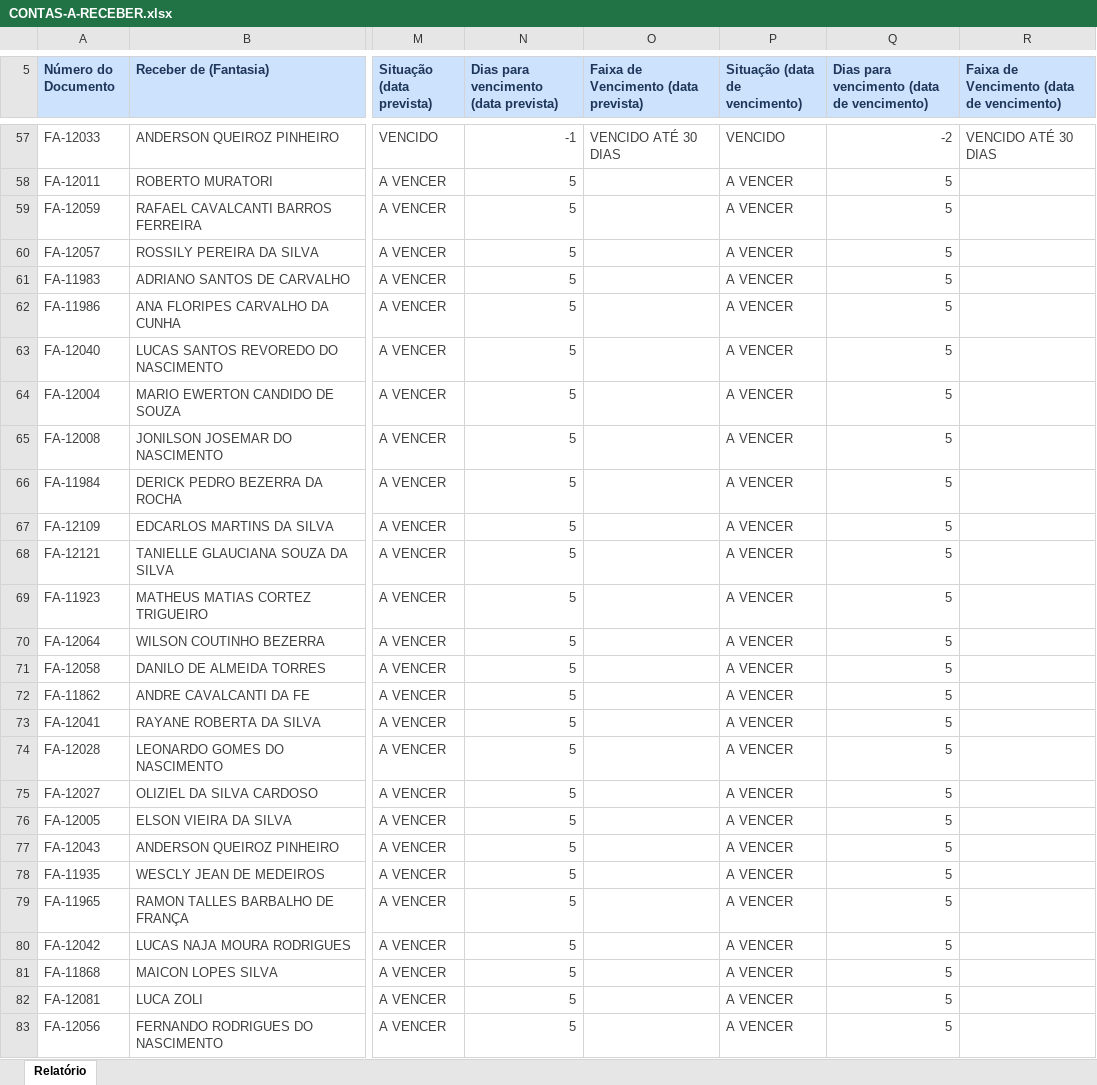
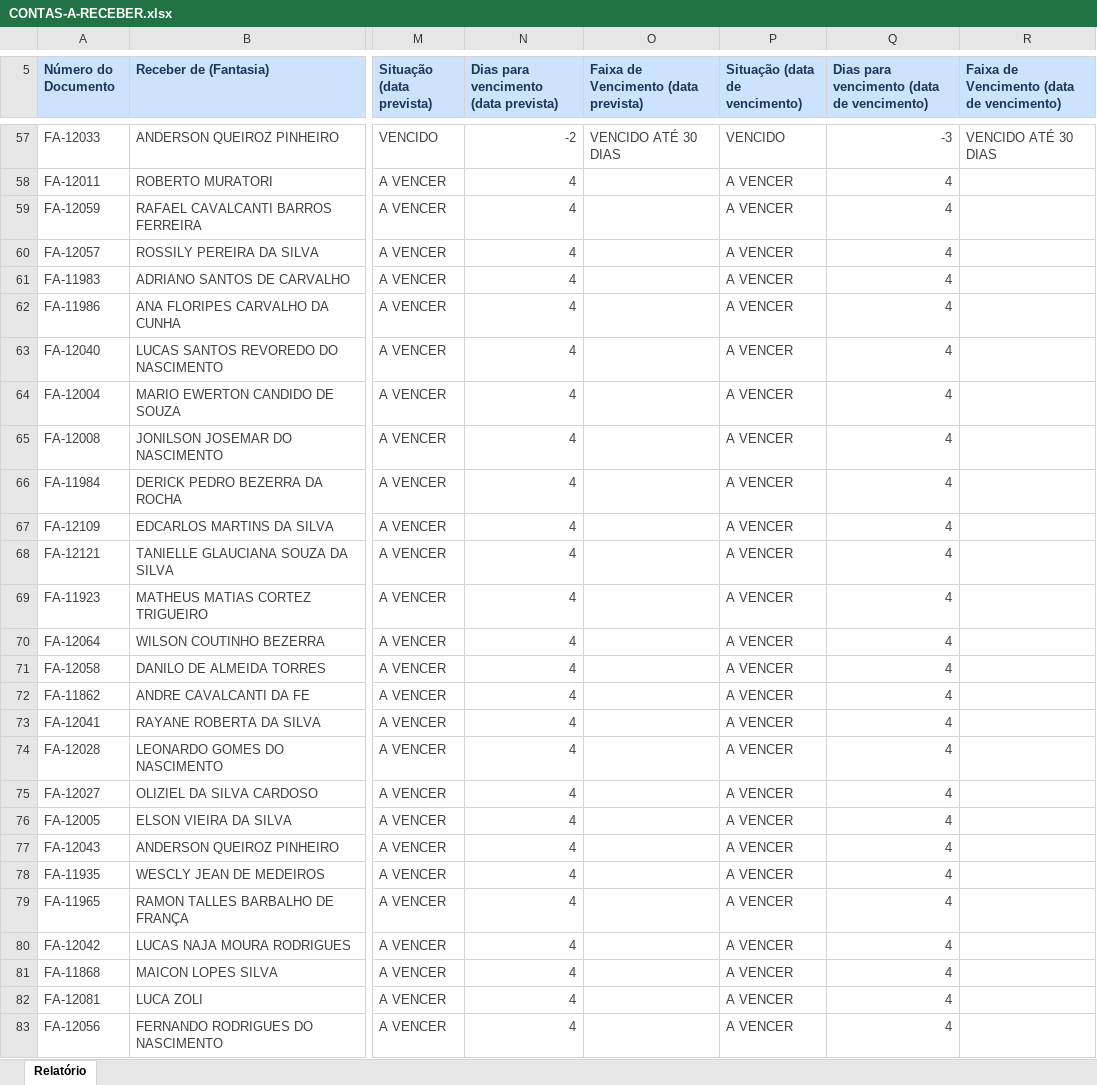
Before and after one commit to grupoativuz/Dashboard-Ativuz, an Excel workbook: planilhas/CONTAS-A-RECEBER.xlsx, sheet Relatório, drawn as a sheet; only a part is shown, gaps mark what is left out; values as stored, in another font and other column widths than the file's, no borders; the diff covers the shown part only; the diff names each change by its address in the sheet, - before the commit and + after, or states it on an @@ line.

```diff
--- a/planilhas/CONTAS-A-RECEBER.xlsx (sheet Relatório)
+++ b/planilhas/CONTAS-A-RECEBER.xlsx (sheet Relatório)
-N57: -1
+N57: -2
-Q57: -2
+Q57: -3
-N58:N83: 5
+N58:N83: 4
-Q58:Q83: 5
+Q58:Q83: 4
```
Also changed, not shown: 154 edited cells elsewhere in this sheet.
